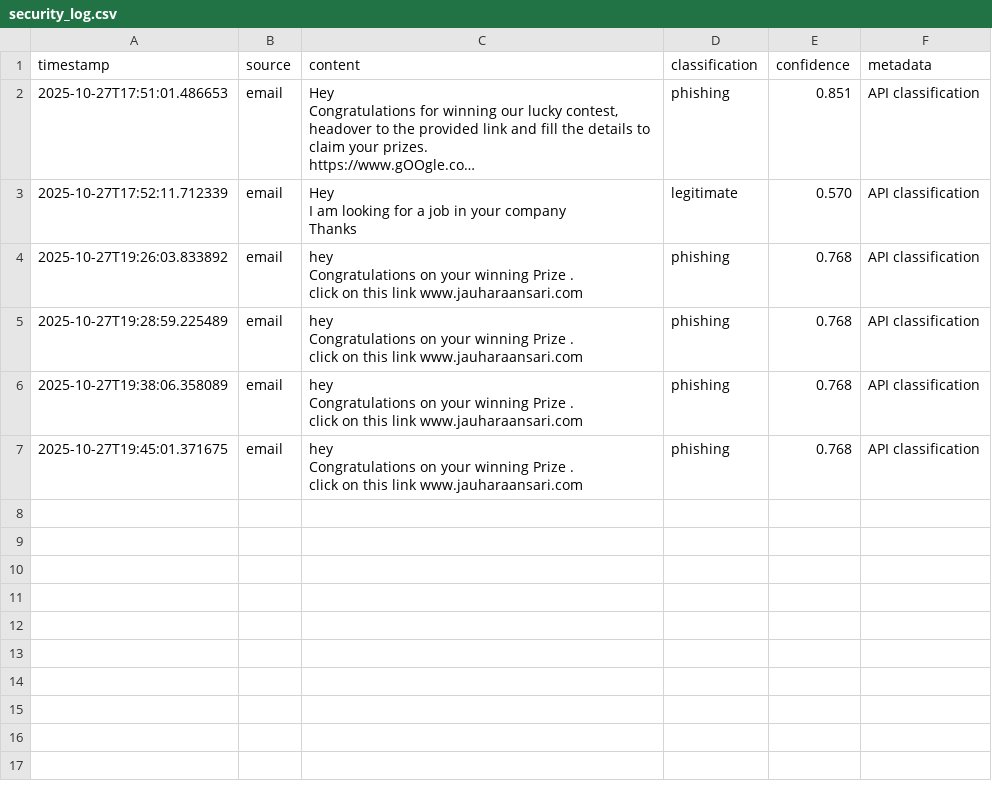
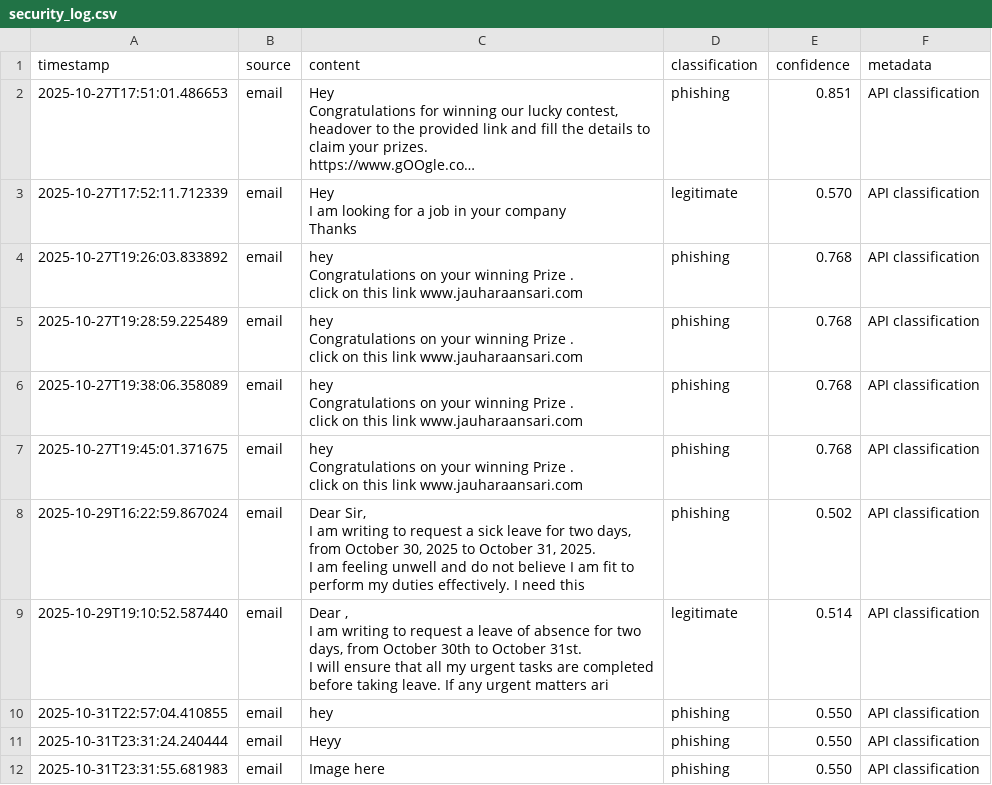
Before and after one commit to DheerajSaraswat/InboxGuard, a CSV file: phishguard-ml/logs/security_log.csv, drawn as a sheet; long unchanged cells end in ….

```diff
--- a/phishguard-ml/logs/security_log.csv
+++ b/phishguard-ml/logs/security_log.csv
@@ -28 +28,17 @@ Congratulations on your winning Prize .
 click on this link www.jauharaansari.com",phishing,0.768,API classification
+2025-10-29T16:22:59.867024,email,"Dear Sir,
+
+I am writing to request a sick leave for two days, from October 30, 2025 to October 31, 2025.
+
+I am feeling unwell and do not believe I am fit to perform my duties effectively. I need this ",phishing,0.502,API classification
+2025-10-29T19:10:52.587440,email,"Dear ,
+
+I am writing to request a leave of absence for two days, from October 30th to October 31st.
+
+I will ensure that all my urgent tasks are completed before taking leave. If any urgent matters ari",legitimate,0.514,API classification
+2025-10-31T22:57:04.410855,email,"
+
+hey
+",phishing,0.550,API classification
+2025-10-31T23:31:24.240444,email,Heyy,phishing,0.550,API classification
+2025-10-31T23:31:55.681983,email,Image here,phishing,0.550,API classification
```
Also changed, not shown: 23 other files.
